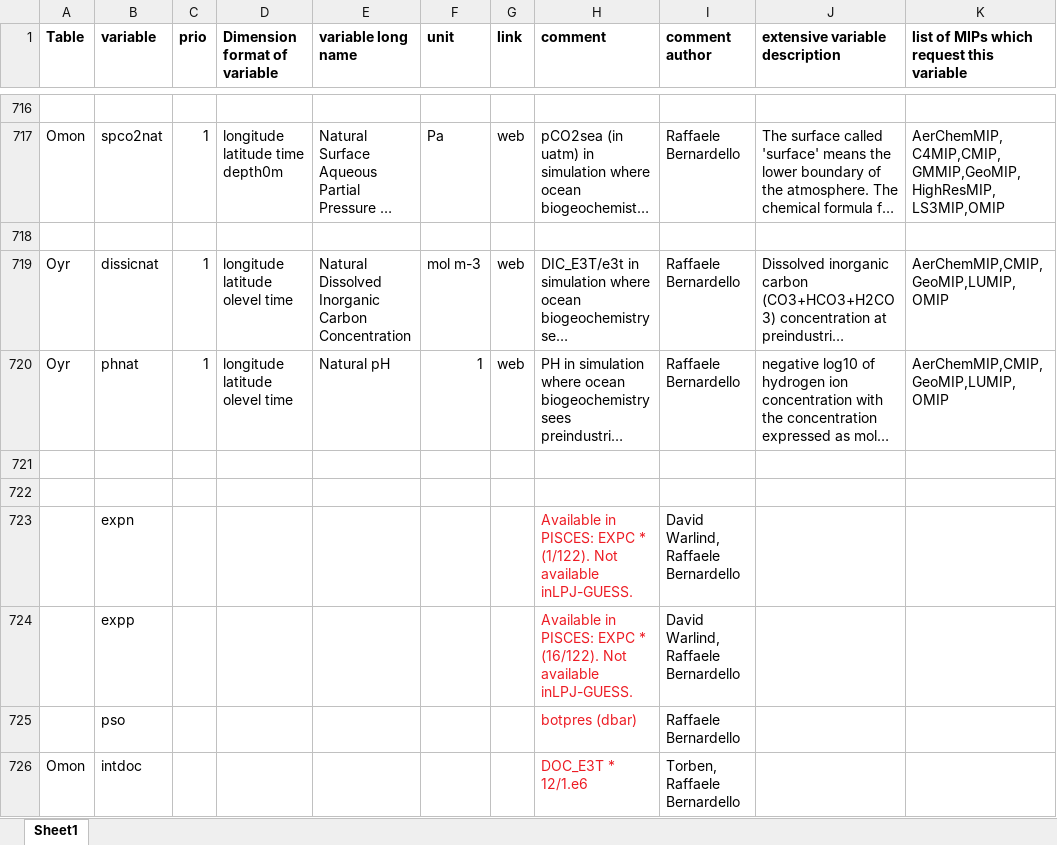
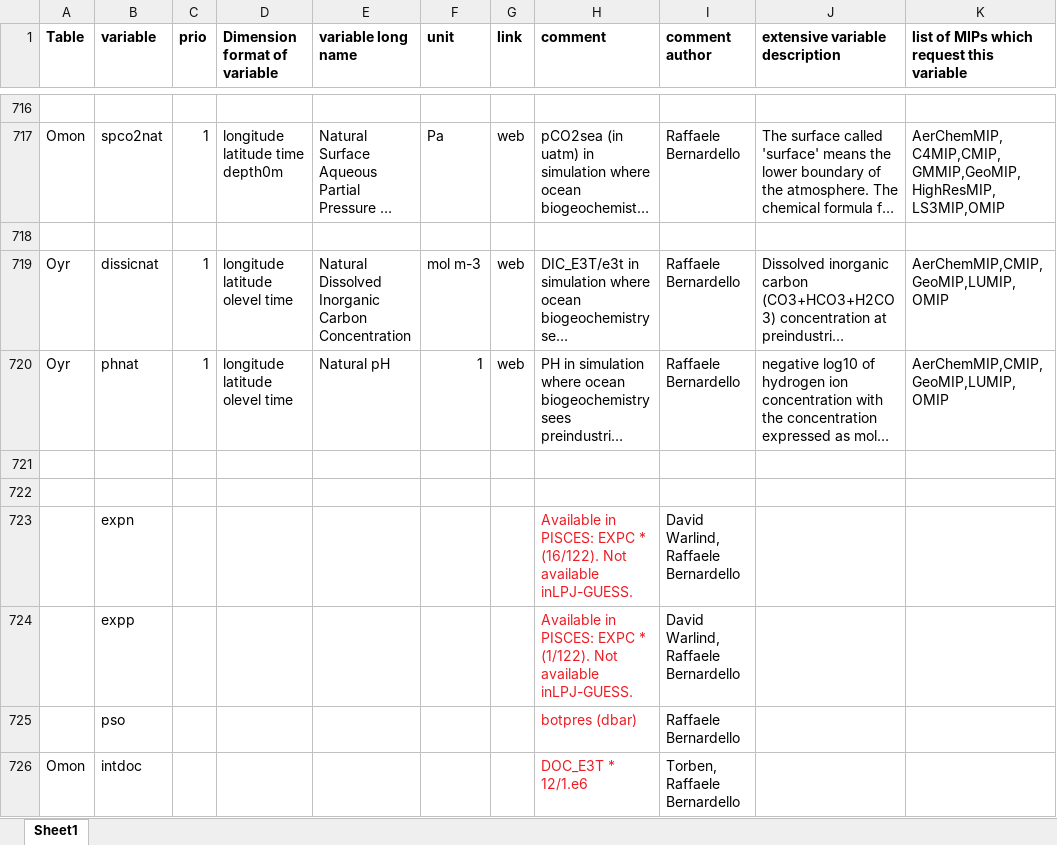
Before and after one commit to EC-Earth/ece2cmor3, an Excel workbook: ece2cmor3/resources/pre-list-of-identified-missing-cmpi6-requested-variables.xlsx, sheet Sheet1, drawn as a sheet; only a part is shown, gaps mark what is left out; long unchanged cells end in …; values as stored, in another font and other column widths than the file's, no borders; the diff names each change by its address in the sheet, - before the commit and + after, or states it on an @@ line.

```diff
--- a/ece2cmor3/resources/pre-list-of-identified-missing-cmpi6-requested-variables.xlsx (sheet Sheet1)
+++ b/ece2cmor3/resources/pre-list-of-identified-missing-cmpi6-requested-variables.xlsx (sheet Sheet1)
-H723 (comment): …EXPC * (1/122). Not available…
+H723 (comment): …EXPC * (16/122). Not available…
-H724 (comment): …EXPC * (16/122). Not available…
+H724 (comment): …EXPC * (1/122). Not available…
```
Also changed, not shown: ece2cmor3/resources/list-of-identified-missing-cmpi6-requested-variables.xlsx.
